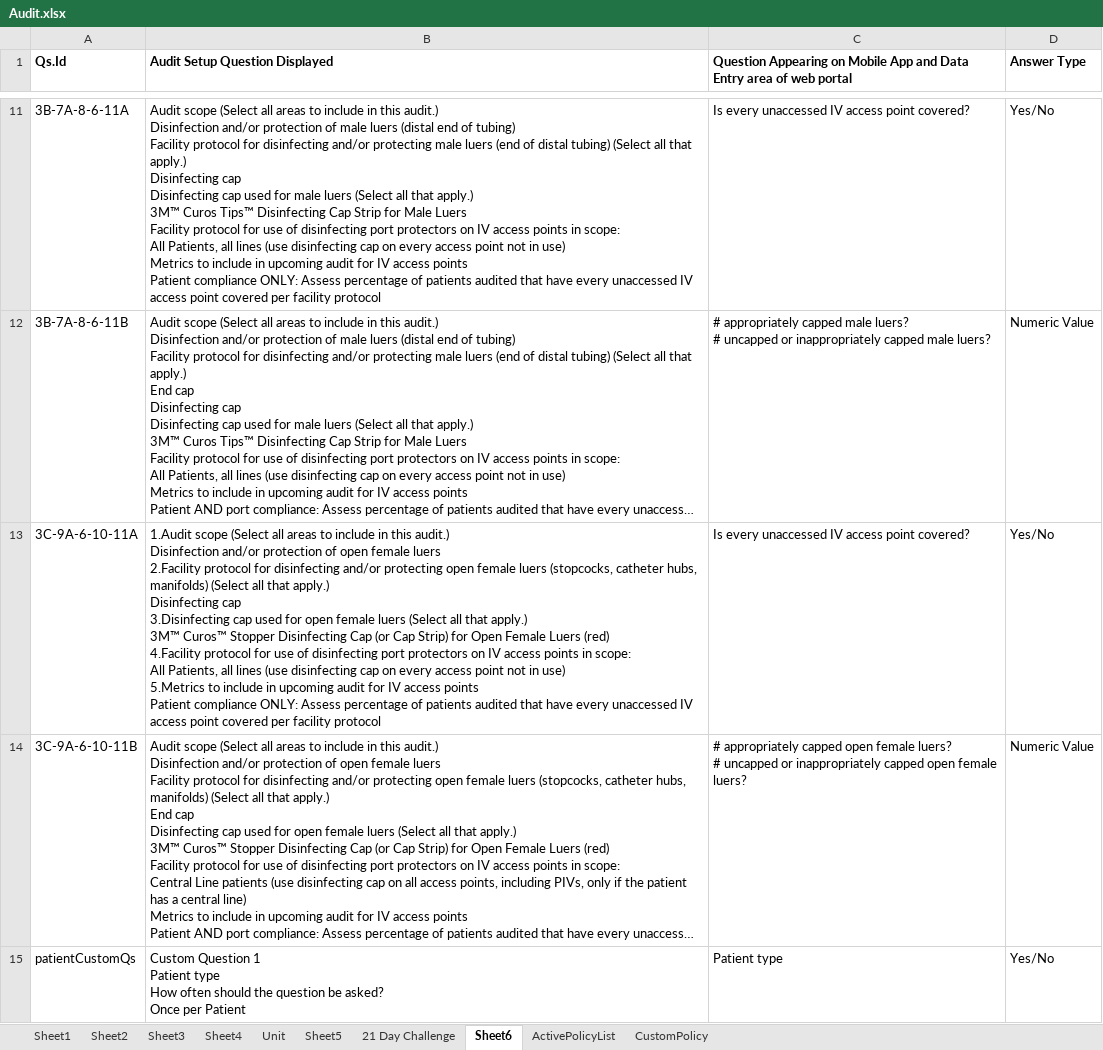
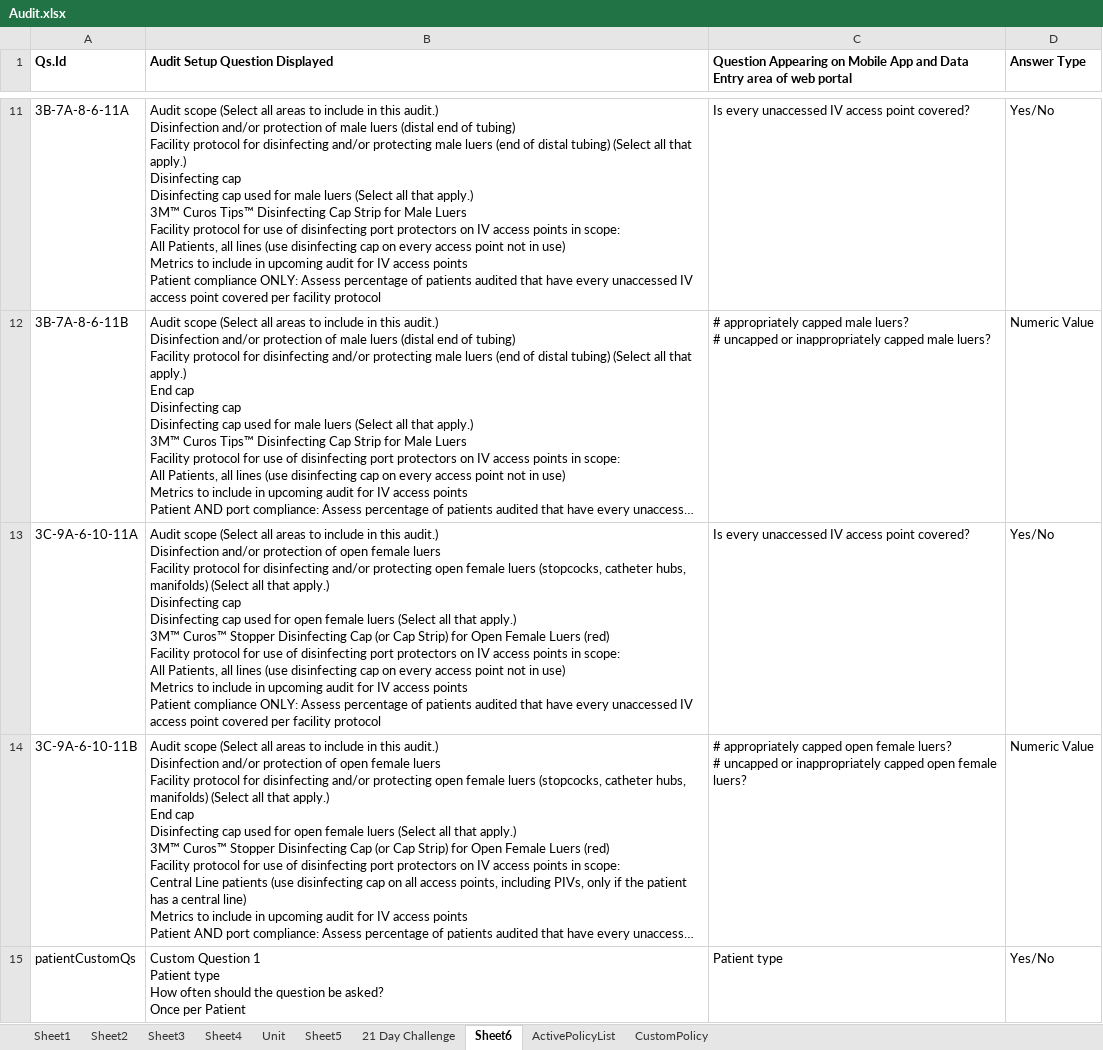
Before and after one commit to Rohini12-git/PeakApps, an Excel workbook: Features/Audit.xlsx, sheet Sheet6, drawn as a sheet; only a part is shown, gaps mark what is left out; long unchanged cells end in …; values as stored, in another font and other column widths than the file's, no borders; ↵ is a line break in a cell; the diff names each change by its address in the sheet, - before the commit and + after, or states it on an @@ line.

```diff
--- a/Features/Audit.xlsx (sheet Sheet6)
+++ b/Features/Audit.xlsx (sheet Sheet6)
-B13 (Audit Setup Question Displayed): 1.Audit scope (Select all areas to include in this audit.) ↵ Disinfection and/or protection of open female luers ↵ 2.Facility protocol for disinfecting and/or protecting open female luers (stopcocks, catheter hubs, manifolds) (Select all that apply.) ↵ Disinfecting cap ↵ 3.Disinfecting cap used for open female luers (Select all that apply.) ↵ 3M™ Curos™ Stopper Disinfecting Cap (or Cap Strip) for Open Female Luers (red) ↵ 4.Facility protocol for use of disinfecting port protectors on IV access points in scope: ↵ All Patients, all lines (use disinfecting cap on every access point not in use) ↵ 5.Metrics to include…
+B13 (Audit Setup Question Displayed): Audit scope (Select all areas to include in this audit.) ↵ Disinfection and/or protection of open female luers ↵ Facility protocol for disinfecting and/or protecting open female luers (stopcocks, catheter hubs, manifolds) (Select all that apply.) ↵ Disinfecting cap ↵ Disinfecting cap used for open female luers (Select all that apply.) ↵ 3M™ Curos™ Stopper Disinfecting Cap (or Cap Strip) for Open Female Luers (red) ↵ Facility protocol for use of disinfecting port protectors on IV access points in scope: ↵ All Patients, all lines (use disinfecting cap on every access point not in use) ↵ Metrics to include…
```
Also changed, not shown: 19 other files.
